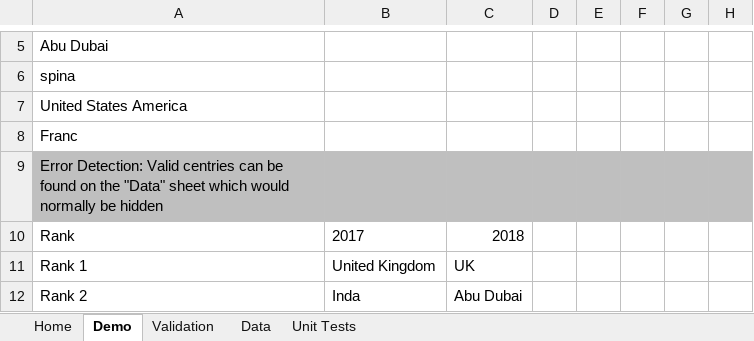
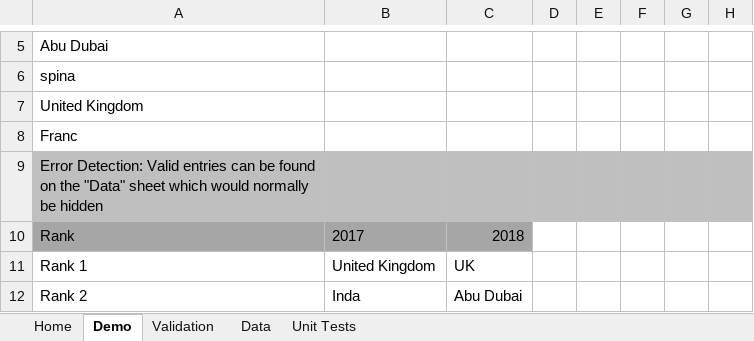
Before and after one commit to SonyaNadesan/ReusablePerformanceOptimisedVBAFunctions, an Excel workbook: Sonya_VBA_Macros_Demo.xlsm, sheet Demo, drawn as a sheet; only a part is shown, gaps mark what is left out; values as stored, in another font and other column widths than the file's, no borders; charts and pictures not drawn; the diff covers the shown part only; the diff names each change by its address in the sheet, - before the commit and + after, or states it on an @@ line.

```diff
--- a/Sonya_VBA_Macros_Demo.xlsm (sheet Demo)
+++ b/Sonya_VBA_Macros_Demo.xlsm (sheet Demo)
-A7: United States America
+A7: United Kingdom
-A9: …Detection: Valid centries can be…
+A9: …Detection: Valid entries can be…
-A10:C10 fill: none
+A10:C10 fill: #A6A6A6
```
Also changed, not shown: 12 edited cells and cell formats elsewhere in this sheet, sheet Home, charts or pictures, 1 other file.
